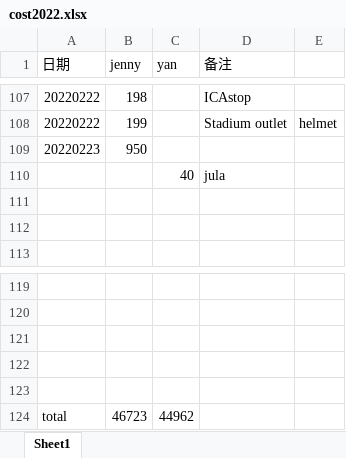
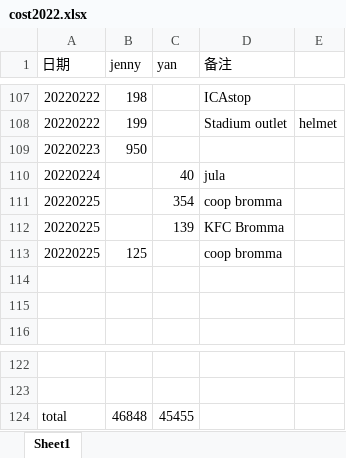
Before and after one commit to yanhuanwang/cost2022, an Excel workbook: cost2022.xlsx, sheet Sheet1, drawn as a sheet; only a part is shown, gaps mark what is left out; values as stored, in another font and other column widths than the file's, no borders; removed rows and columns are numbered as before the commit, all else as after; the diff names each change by its address in the sheet, - before the commit and + after, or states it on an @@ line.

Commit message:
20220225

```diff
--- a/cost2022.xlsx (sheet Sheet1)
+++ b/cost2022.xlsx (sheet Sheet1)
-A110 (日期): (empty)
+A110 (日期): 20220224
+row 111: 20220225 |  | 354 | coop bromma
+row 112: 20220225 |  | 139 | KFC Bromma
+row 113: 20220225 | 125 |  | coop bromma
-row 121: (empty)
-row 122: (empty)
-row 123: (empty)
-B124 (jenny): 46723
+B124 (jenny): 46848
-C124 (yan): 44962
+C124 (yan): 45455
```
